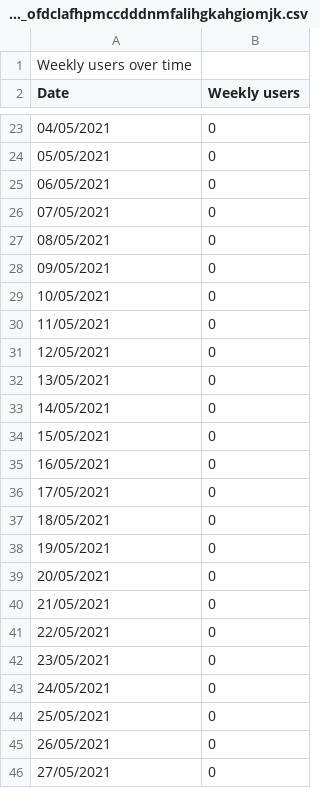
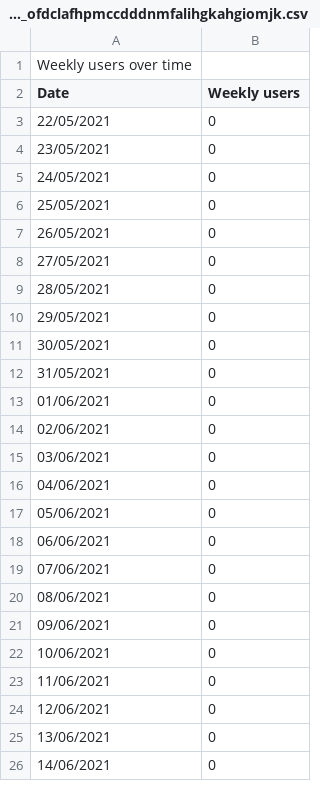
Before and after one commit to daniiba/idleforest_webapp, a CSV file: app/(dashboard)/admin/Weekly users over time_ofdclafhpmccdddnmfalihgkahgiomjk.csv, drawn as a sheet; only a part is shown, gaps mark what is left out; the shorter side is filled out with more unchanged rows; removed rows and columns are numbered as before the commit, all else as after; the diff covers the shown part only; the diff names each change by its address in the sheet, - before the commit and + after, or states it on an @@ line.

Commit message:
Adjust admin Chrome WAU data

```diff
--- a/app/(dashboard)/admin/Weekly users over time_ofdclafhpmccdddnmfalihgkahgiomjk.csv
+++ b/app/(dashboard)/admin/Weekly users over time_ofdclafhpmccdddnmfalihgkahgiomjk.csv
-row 23: 04/05/2021 | 0
-row 24: 05/05/2021 | 0
-row 25: 06/05/2021 | 0
-row 26: 07/05/2021 | 0
-row 27: 08/05/2021 | 0
-row 28: 09/05/2021 | 0
-row 29: 10/05/2021 | 0
-row 30: 11/05/2021 | 0
-row 31: 12/05/2021 | 0
-row 32: 13/05/2021 | 0
-row 33: 14/05/2021 | 0
-row 34: 15/05/2021 | 0
-row 35: 16/05/2021 | 0
-row 36: 17/05/2021 | 0
-row 37: 18/05/2021 | 0
-row 38: 19/05/2021 | 0
-row 39: 20/05/2021 | 0
-row 40: 21/05/2021 | 0
```
Also changed, not shown: 38 added rows and 20 removed rows elsewhere in this file, app/(dashboard)/admin/Installs_ofdclafhpmccdddnmfalihgkahgiomjk.csv, app/(dashboard)/admin/Uninstalls_ofdclafhpmccdddnmfalihgkahgiomjk.csv, 5 other files.
